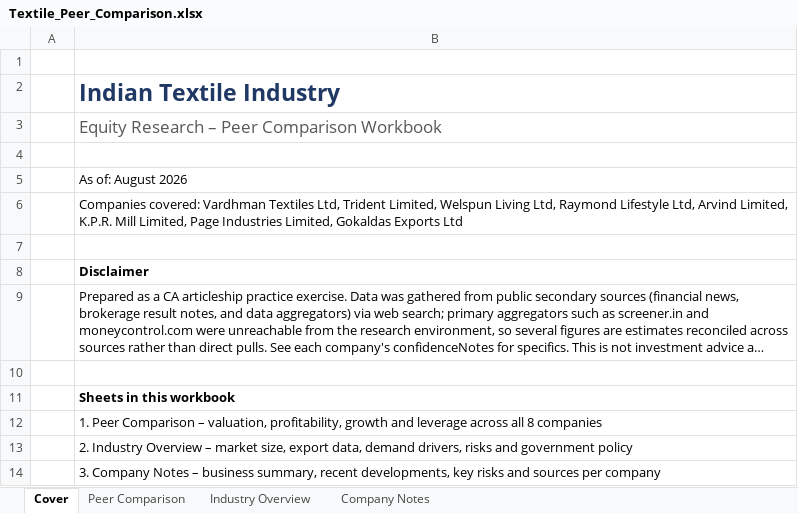
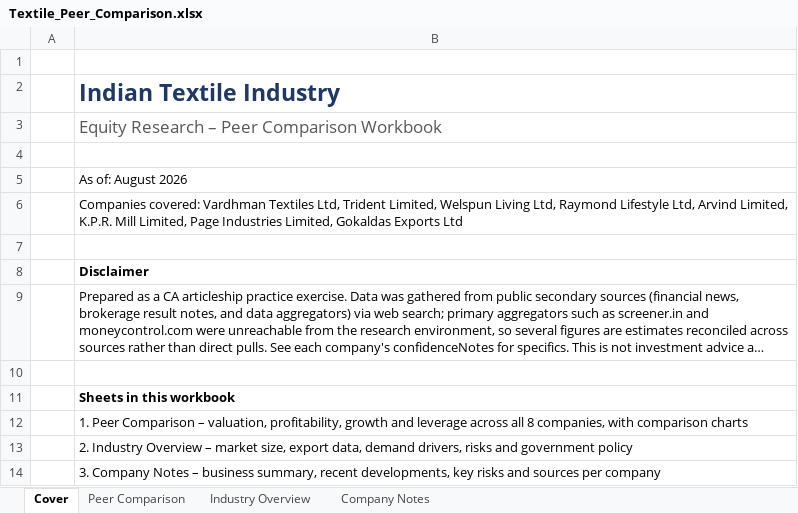
Before and after one commit to jaiminsolanki799-jpg/jaimin, an Excel workbook: projects/textile-equity-research/Textile_Peer_Comparison.xlsx, sheet Cover, drawn as a sheet; long unchanged cells end in …; values as stored, in another font and other column widths than the file's, no borders; the diff names each change by its address in the sheet, - before the commit and + after, or states it on an @@ line.

```diff
--- a/projects/textile-equity-research/Textile_Peer_Comparison.xlsx (sheet Cover)
+++ b/projects/textile-equity-research/Textile_Peer_Comparison.xlsx (sheet Cover)
-B12: …all 8 companies
+B12: …all 8 companies, with comparison charts
```
Also changed, not shown: sheet Peer Comparison, charts or pictures, 5 other files.
